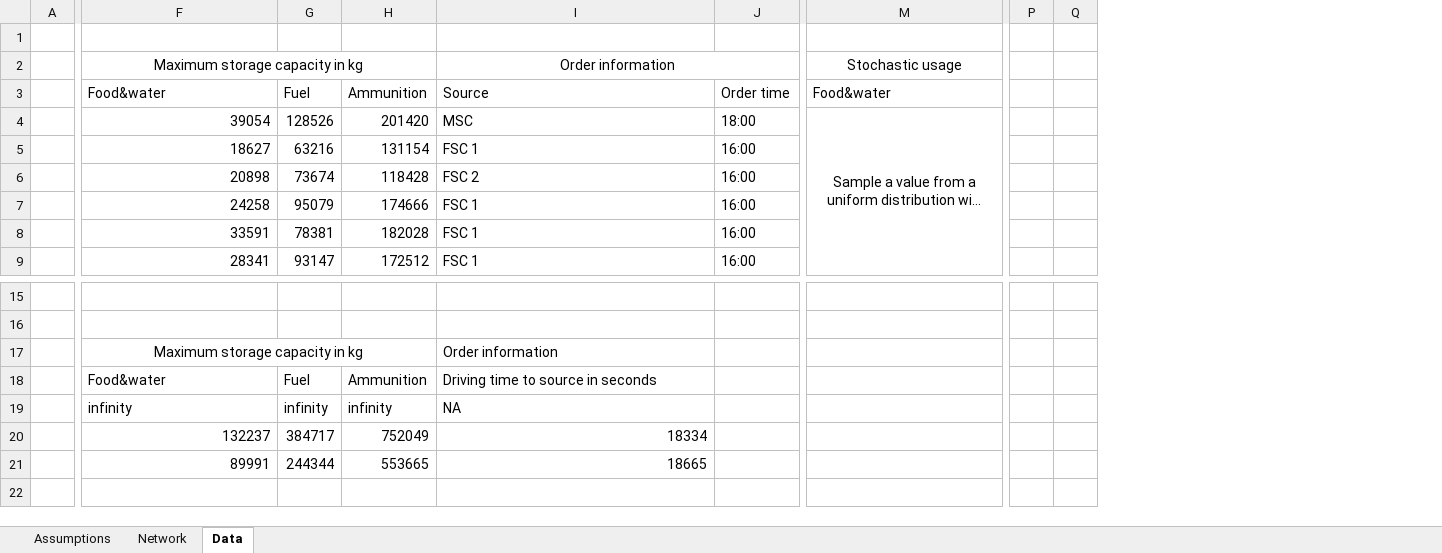
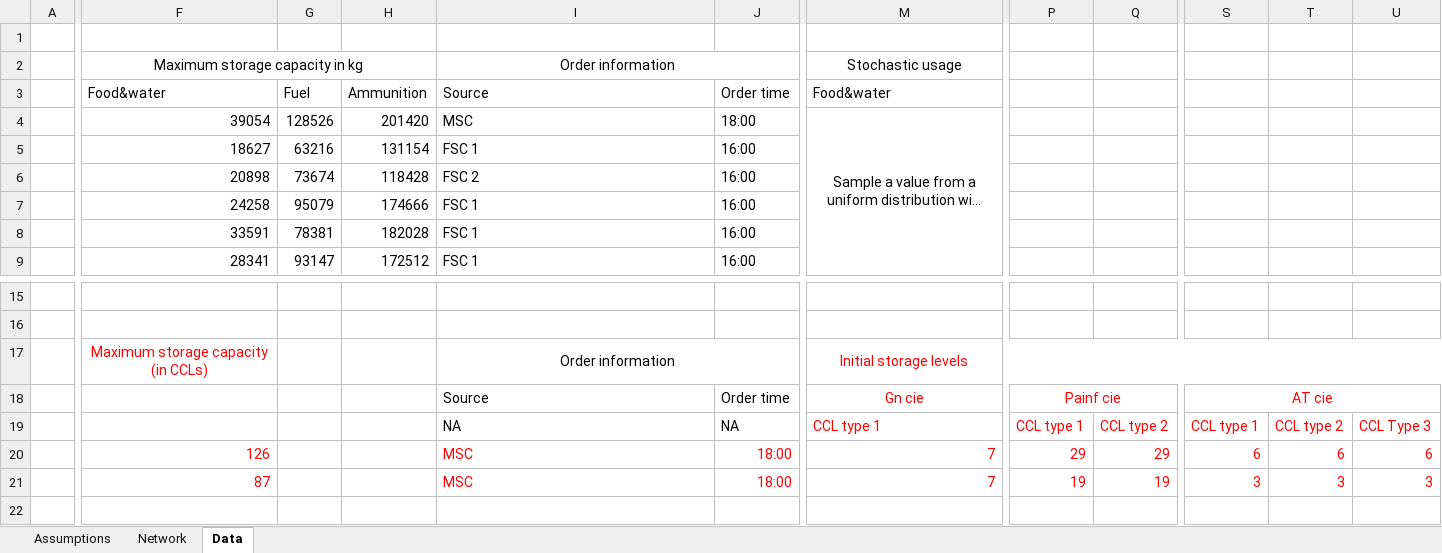
Before and after one commit to IsabelHellebrekers/Seminar-TNO, an Excel workbook: src/Case/TNO_data_Erasmus_case.xlsx, sheet Data, drawn as a sheet; only a part is shown, gaps mark what is left out; long unchanged cells end in …; values as stored, in another font and other column widths than the file's, no borders; removed rows and columns are numbered as before the commit, all else as after; rows hold the shown columns only; the diff names each change by its address in the sheet, - before the commit and + after, or states it on an @@ line.

Commit message:
Added new data source in xslx and txt

```diff
--- a/src/Case/TNO_data_Erasmus_case.xlsx (sheet Data)
+++ b/src/Case/TNO_data_Erasmus_case.xlsx (sheet Data)
-column P, empty
-column Q, empty
+column P, empty
+column Q, empty
+column S, empty
+column T, empty
+column U, empty
-F17: Maximum storage capacity in kg
+F17: Maximum storage capacity (in CCLs)
-F17 text colour: black
+F17 text colour: #FF0000
-F17:H17 merged
-I17 alignment: left
+I17 alignment: center
+I17:L17 merged
-M17: (empty)
+M17: Initial storage levels
+M17:U17 merged
-row 18:  | Food&water | Fuel | Ammunition | Driving time to source in seconds
-row 19:  | infinity | infinity | infinity | NA
-row 20:  | 132237 | 384717 | 752049 | 18334
-row 21:  | 89991 | 244344 | 553665 | 18665
+row 18:  |  |  |  | Source | Order time | Gn cie | Painf cie |  | AT cie
+row 19:  |  |  |  | NA | NA | CCL type 1 | CCL type 1 | CCL type 2 | CCL type 1 | CCL type 2 | CCL Type 3
+row 20:  | 126 |  |  | MSC | 18:00 | 7 | 29 | 29 | 6 | 6 | 6
+row 21:  | 87 |  |  | MSC | 18:00 | 7 | 19 | 19 | 3 | 3 | 3
```
Also changed, not shown: sheet Assumptions, 1 other file.
